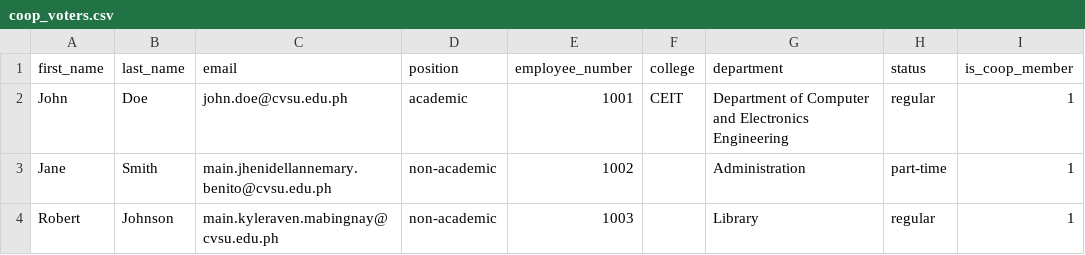
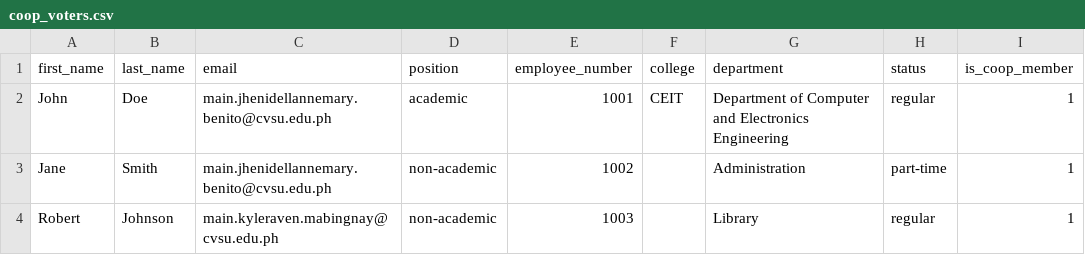
Before and after one commit to swgyzam/ebalota, a CSV file: coop_voters.csv, drawn as a sheet.

```diff
--- a/coop_voters.csv
+++ b/coop_voters.csv
@@ -1,3 +1,3 @@
 first_name,last_name,email,position,employee_number,college,department,status,is_coop_member
-John,Doe,john.doe@cvsu.edu.ph,academic,1001,CEIT,Department of Computer and Electronics Engineering,regular,1
+John,Doe,main.jhenidellannemary.benito@cvsu.edu.ph,academic,1001,CEIT,Department of Computer and Electronics Engineering,regular,1
 Jane,Smith,main.jhenidellannemary.benito@cvsu.edu.ph,non-academic,1002,,Administration,part-time,1
```
Also changed, not shown: 18 other files.
